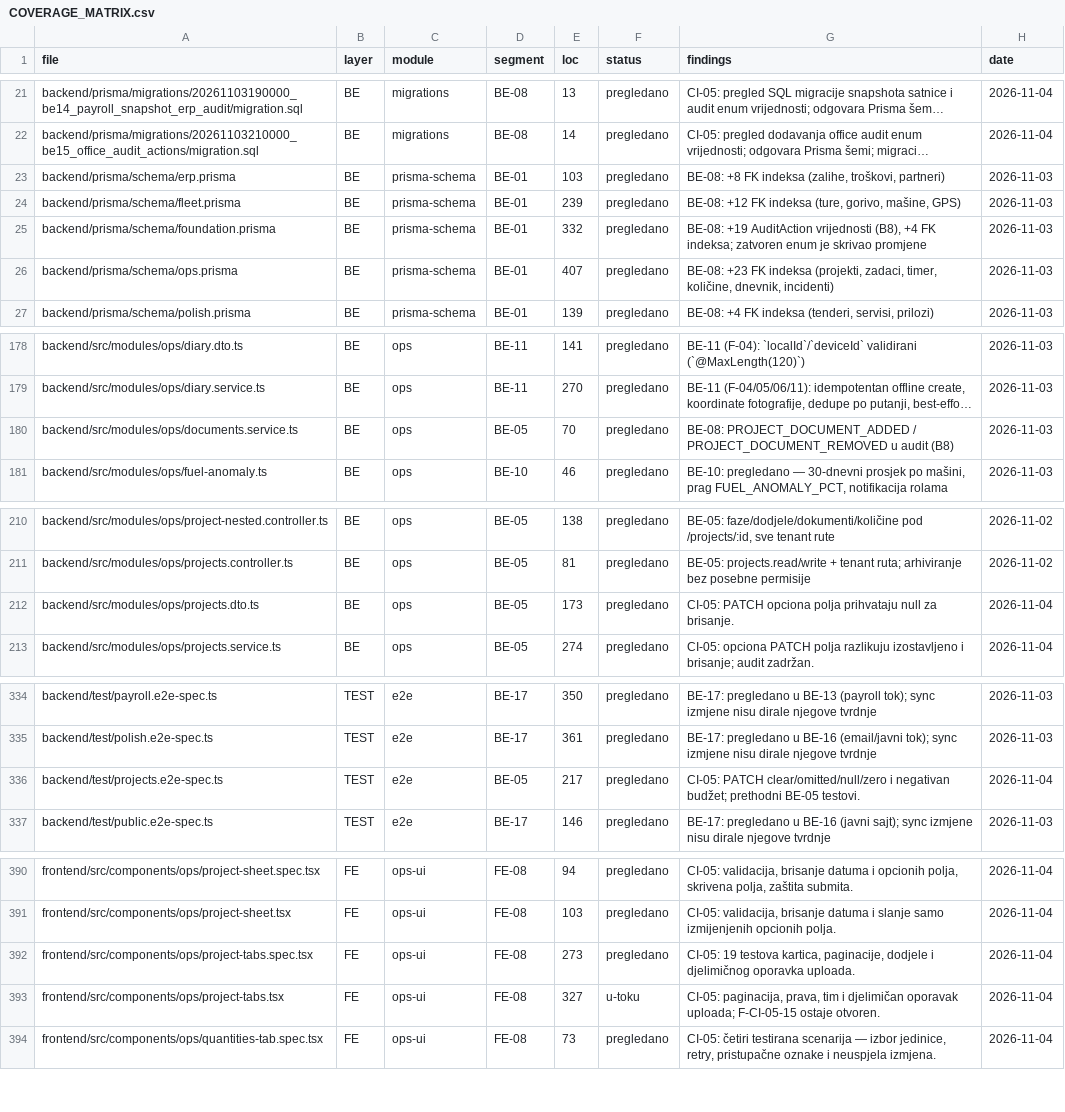
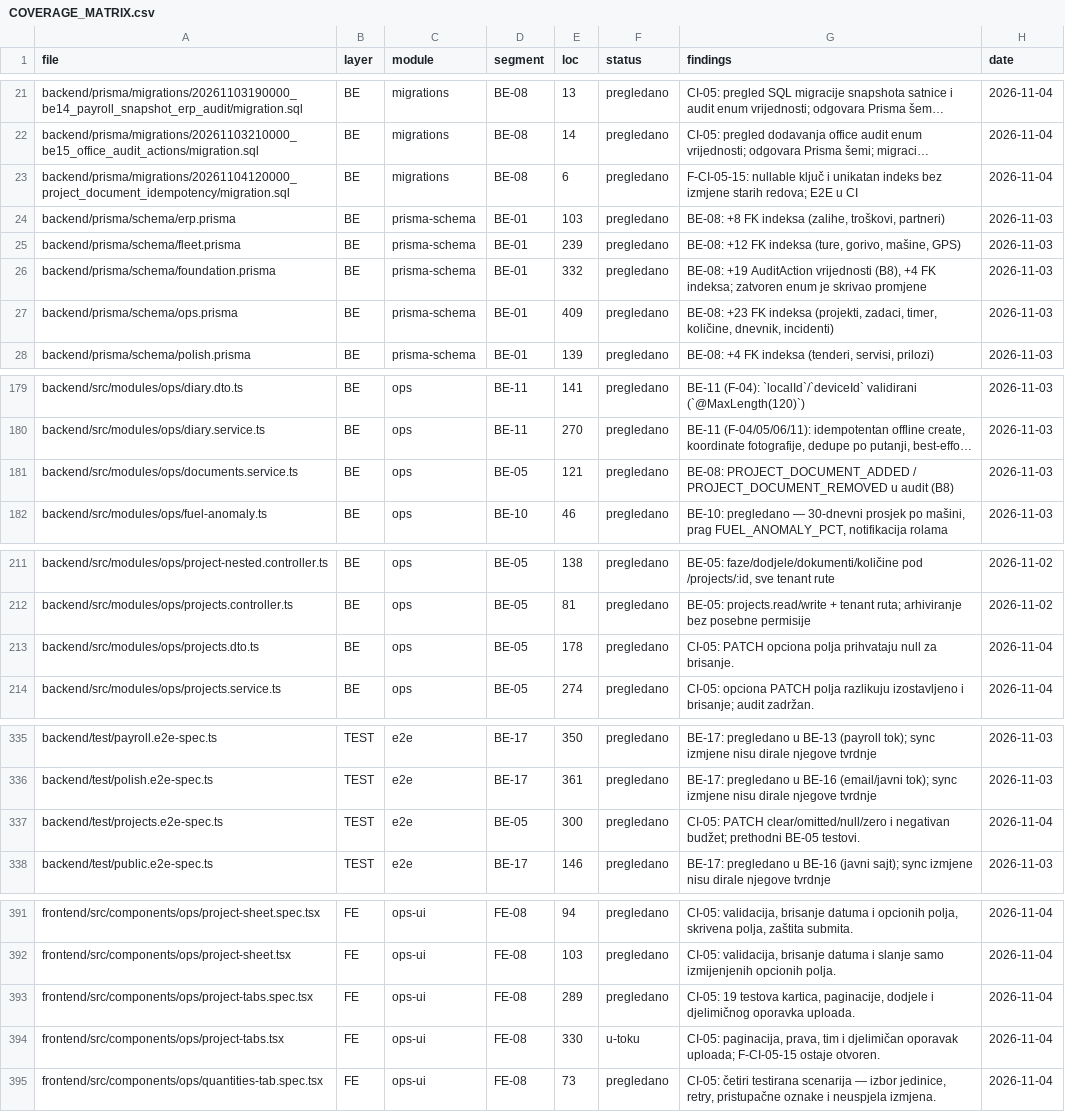
Before and after one commit to mudzy992/gradix, a CSV file: AUDIT/COVERAGE_MATRIX.csv, drawn as a sheet; only a part is shown, gaps mark what is left out; long unchanged cells end in …; addresses are those after the commit; the diff names each change by its address in the sheet, - before the commit and + after, or states it on an @@ line.

```diff
--- a/AUDIT/COVERAGE_MATRIX.csv
+++ b/AUDIT/COVERAGE_MATRIX.csv
+row 23: backend/prisma/migrations/20261104120000_project_document_idempotency/migration.sql | BE | migrations | BE-08 | 6 | pregledano | F-CI-05-15: nullable ključ i unikatan indeks bez izmjene starih redova; E2E u CI | 2026-11-04
-E27 (loc): 407
+E27 (loc): 409
-E181 (loc): 70
+E181 (loc): 121
-E213 (loc): 173
+E213 (loc): 178
-E337 (loc): 217
+E337 (loc): 300
-E393 (loc): 273
+E393 (loc): 289
-E394 (loc): 327
+E394 (loc): 330
```
Also changed, not shown: 12 other files.
